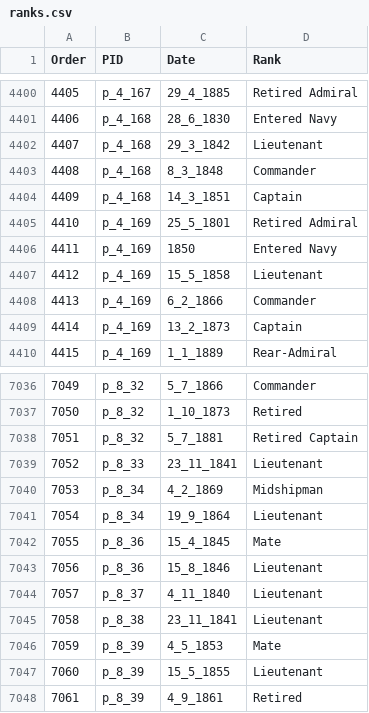
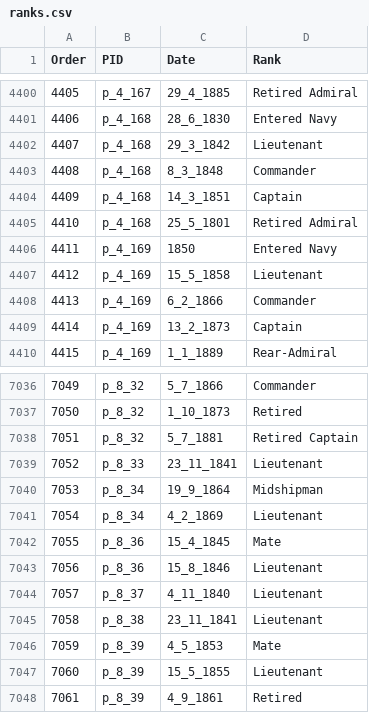
Before and after one commit to HackathonDH/RoyalNavy_2017, a CSV file: Webscraping/CSVs/ranks.csv, drawn as a sheet; only a part is shown, gaps mark what is left out.

Commit message:
corrected false data in ranks

```diff
--- a/Webscraping/CSVs/ranks.csv
+++ b/Webscraping/CSVs/ranks.csv
@@ -4404,3 +4404,3 @@ Order,PID,Date,Rank
 4409,p_4_168,14_3_1851,Captain
-4410,p_4_169,25_5_1801,Retired Admiral
+4410,p_4_168,25_5_1801,Retired Admiral
 4411,p_4_169,1850,Entered Navy
@@ -7039,4 +7039,4 @@ Order,PID,Date,Rank
 7052,p_8_33,23_11_1841,Lieutenant
-7053,p_8_34,4_2_1869,Midshipman
-7054,p_8_34,19_9_1864,Lieutenant
+7053,p_8_34,19_9_1864,Midshipman
+7054,p_8_34,4_2_1869,Lieutenant
 7055,p_8_36,15_4_1845,Mate
```
